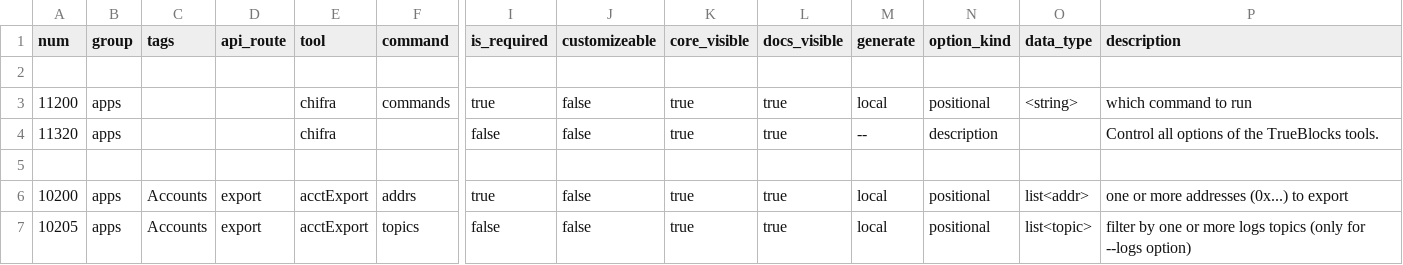
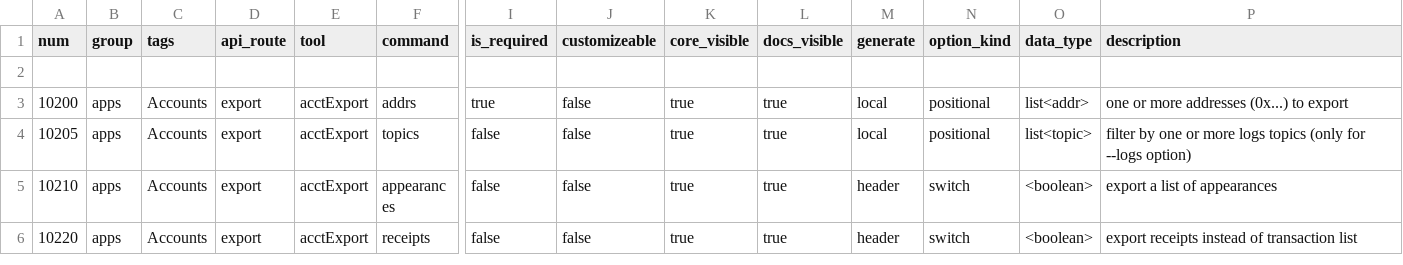
Before and after one commit to MattDodsonEnglish/trueblocks-core, a CSV file: src/cmd-line-options.csv, drawn as a sheet; only a part is shown, gaps mark what is left out; the shorter side is filled out with more unchanged rows; rows hold the shown columns only; the diff names each change by its address in the sheet, - before the commit and + after, or states it on an @@ line.

Commit message:
Working on streamlining chifra

```diff
--- a/src/cmd-line-options.csv
+++ b/src/cmd-line-options.csv
-row 3: 11200 | apps |  |  | chifra | commands | true | false | true | true | local | positional | <string> | which command to run
-row 4: 11320 | apps |  |  | chifra |  | false | false | true | true | -- | description |  | Control all options of the TrueBlocks tools.
-row 5: (empty)
```
Also changed, not shown: src/dev_tools/testRunner/testCases/apps/chifra.csv, 29 other files.
